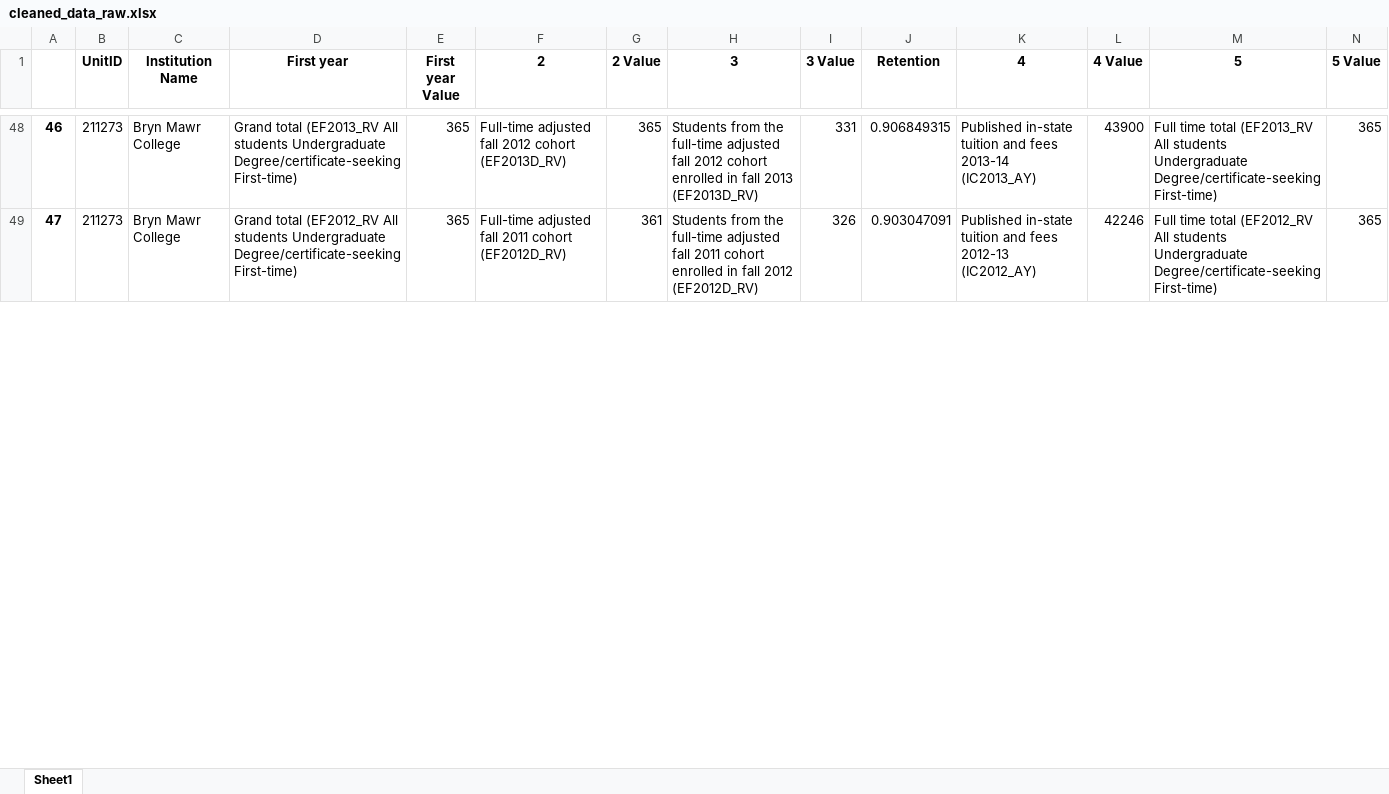
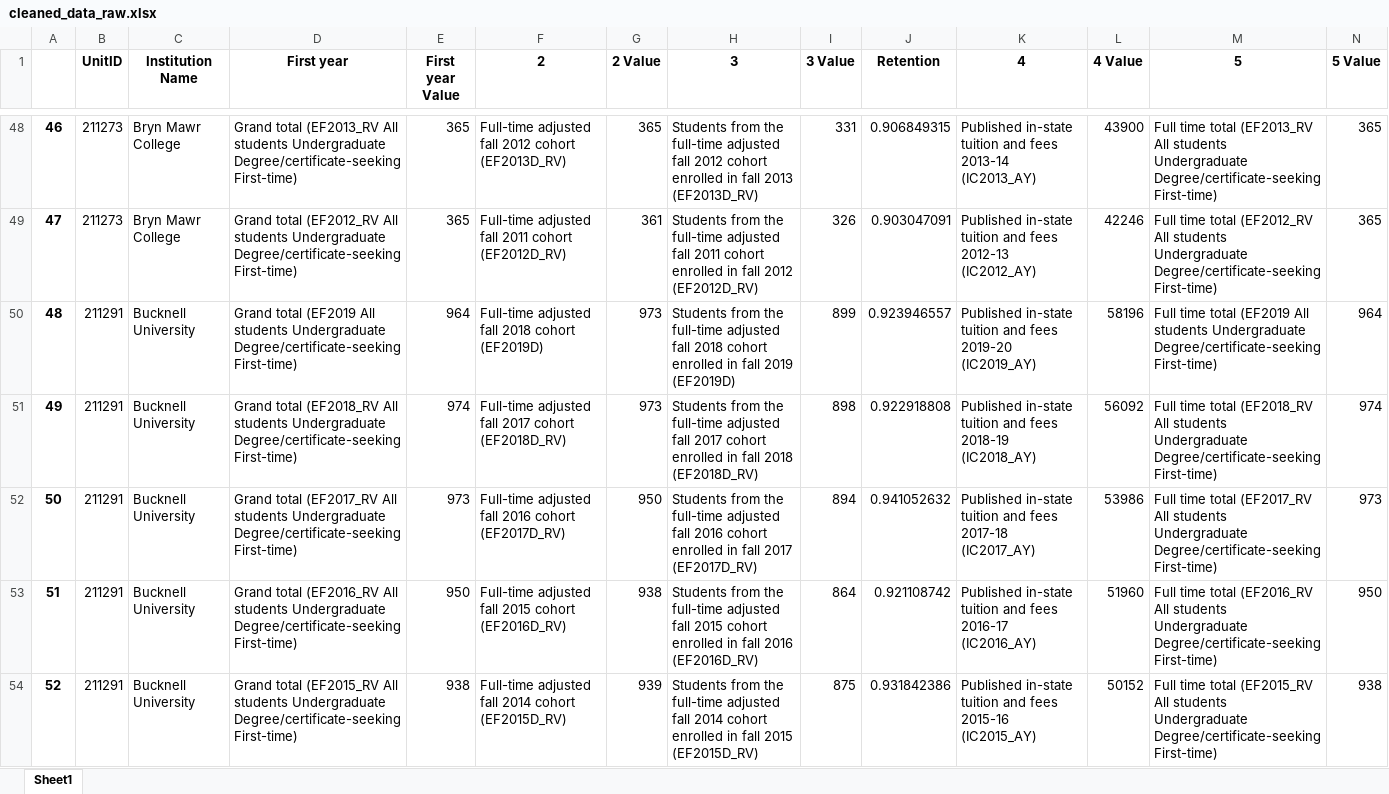
Before and after one commit to Nellyan4/ipeds_stresstest, an Excel workbook: cleaned_data_raw.xlsx, sheet Sheet1, drawn as a sheet; only a part is shown, gaps mark what is left out; values as stored, in another font and other column widths than the file's, no borders; rows hold the shown columns only; the diff covers the shown part only; the diff names each change by its address in the sheet, - before the commit and + after, or states it on an @@ line.

```diff
--- a/cleaned_data_raw.xlsx (sheet Sheet1)
+++ b/cleaned_data_raw.xlsx (sheet Sheet1)
+row 50: 48 | 211291 | Bucknell University | Grand total (EF2019 All students Undergraduate Degree/certificate-seeking First-time) | 964 | Full-time adjusted fall 2018 cohort (EF2019D) | 973 | Students from the full-time adjusted fall 2018 cohort enrolled in fall 2019 (EF2019D) | 899 | 0.923946557 | Published in-state tuition and fees 2019-20 (IC2019_AY) | 58196 | Full time total (EF2019 All students Undergraduate Degree/certificate-seeking First-time) | 964
+row 51: 49 | 211291 | Bucknell University | Grand total (EF2018_RV All students Undergraduate Degree/certificate-seeking First-time) | 974 | Full-time adjusted fall 2017 cohort (EF2018D_RV) | 973 | Students from the full-time adjusted fall 2017 cohort enrolled in fall 2018 (EF2018D_RV) | 898 | 0.922918808 | Published in-state tuition and fees 2018-19 (IC2018_AY) | 56092 | Full time total (EF2018_RV All students Undergraduate Degree/certificate-seeking First-time) | 974
+row 52: 50 | 211291 | Bucknell University | Grand total (EF2017_RV All students Undergraduate Degree/certificate-seeking First-time) | 973 | Full-time adjusted fall 2016 cohort (EF2017D_RV) | 950 | Students from the full-time adjusted fall 2016 cohort enrolled in fall 2017 (EF2017D_RV) | 894 | 0.941052632 | Published in-state tuition and fees 2017-18 (IC2017_AY) | 53986 | Full time total (EF2017_RV All students Undergraduate Degree/certificate-seeking First-time) | 973
+row 53: 51 | 211291 | Bucknell University | Grand total (EF2016_RV All students Undergraduate Degree/certificate-seeking First-time) | 950 | Full-time adjusted fall 2015 cohort (EF2016D_RV) | 938 | Students from the full-time adjusted fall 2015 cohort enrolled in fall 2016 (EF2016D_RV) | 864 | 0.921108742 | Published in-state tuition and fees 2016-17 (IC2016_AY) | 51960 | Full time total (EF2016_RV All students Undergraduate Degree/certificate-seeking First-time) | 950
+row 54: 52 | 211291 | Bucknell University | Grand total (EF2015_RV All students Undergraduate Degree/certificate-seeking First-time) | 938 | Full-time adjusted fall 2014 cohort (EF2015D_RV) | 939 | Students from the full-time adjusted fall 2014 cohort enrolled in fall 2015 (EF2015D_RV) | 875 | 0.931842386 | Published in-state tuition and fees 2015-16 (IC2015_AY) | 50152 | Full time total (EF2015_RV All students Undergraduate Degree/certificate-seeking First-time) | 938
```
Also changed, not shown: 3 added rows and row numbers in column A elsewhere in this sheet, cleaned_data.xlsx, 3 other files.
